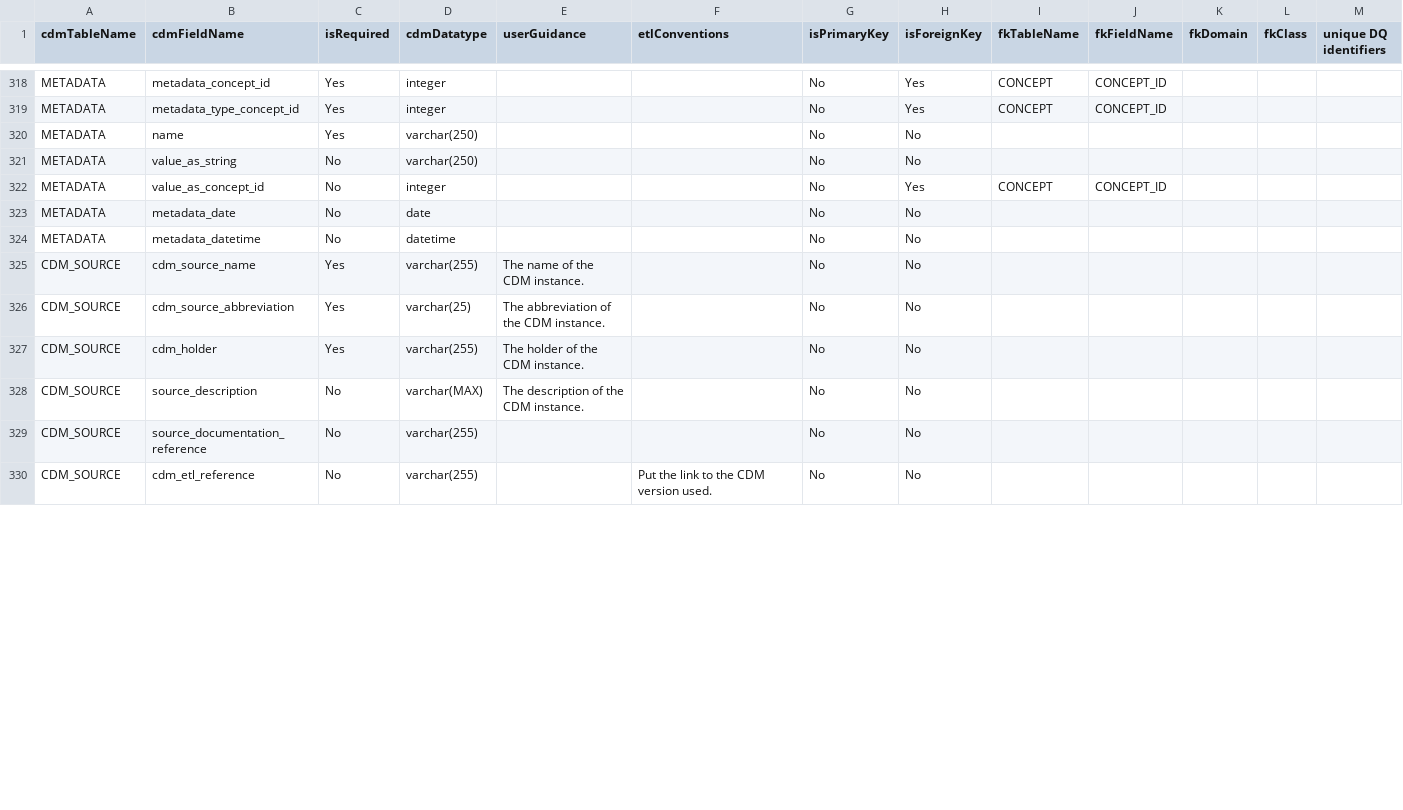
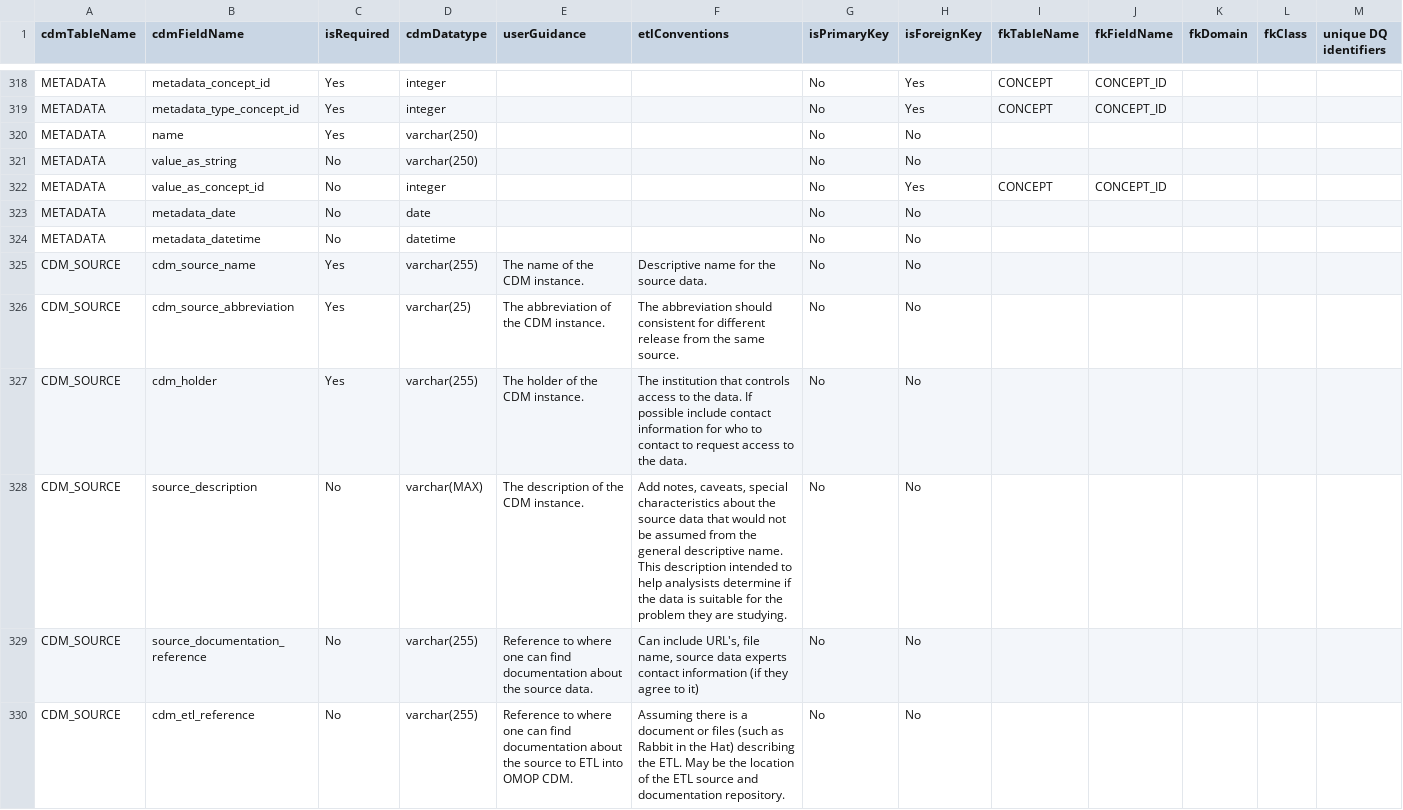
Before and after one commit to OHDSI/CommonDataModel, a CSV file: inst/csv/OMOP_CDMv5.4_Field_Level.csv, drawn as a sheet; only a part is shown, gaps mark what is left out; the diff covers the shown part only.

Commit message:
Update documentation for CMD_Source

```diff
--- a/inst/csv/OMOP_CDMv5.4_Field_Level.csv
+++ b/inst/csv/OMOP_CDMv5.4_Field_Level.csv
@@ -368,7 +368,7 @@ METADATA,metadata_date,No,date,,,No,No,,,,,
 METADATA,metadata_datetime,No,datetime,,,No,No,,,,,
-CDM_SOURCE,cdm_source_name,Yes,varchar(255),The name of the CDM instance.,,No,No,,,,,
-CDM_SOURCE,cdm_source_abbreviation,Yes,varchar(25),The abbreviation of the CDM instance.,,No,No,,,,,
-CDM_SOURCE,cdm_holder,Yes,varchar(255),The holder of the CDM instance.,,No,No,,,,,
-CDM_SOURCE,source_description,No,varchar(MAX),The description of the CDM instance.,,No,No,,,,,
-CDM_SOURCE,source_documentation_reference,No,varchar(255),,,No,No,,,,,
-CDM_SOURCE,cdm_etl_reference,No,varchar(255),,Put the link to the CDM version used.,No,No,,,,,
+CDM_SOURCE,cdm_source_name,Yes,varchar(255),The name of the CDM instance.,Descriptive name for the source data.,No,No,,,,,
+CDM_SOURCE,cdm_source_abbreviation,Yes,varchar(25),The abbreviation of the CDM instance.,The abbreviation should consistent for different release from the same source.  ,No,No,,,,,
+CDM_SOURCE,cdm_holder,Yes,varchar(255),The holder of the CDM instance.,The institution that controls access to the data.  If possible include contact information for who to contact to request access to the data.,No,No,,,,,
+CDM_SOURCE,source_description,No,varchar(MAX),The description of the CDM instance.,"Add notes, caveats, special characteristics about the source data that would not be assumed from the general descriptive name.  This description intended to help analysists determine if the data is suitable for the problem they are studying.",No,No,,,,,
+CDM_SOURCE,source_documentation_reference,No,varchar(255),Reference to where one can find documentation about the source data.,"Can include URL's, file name, source data experts contact information (if they agree to it)",No,No,,,,,
+CDM_SOURCE,cdm_etl_reference,No,varchar(255),Reference to where one can find documentation about the source to ETL into OMOP CDM.,Assuming there is a document or files (such as Rabbit in the Hat) describing the ETL.  May be the location of the ETL source and documentation repository.,No,No,,,,,
```
Also changed, not shown: 13 edited cells elsewhere in this file.
